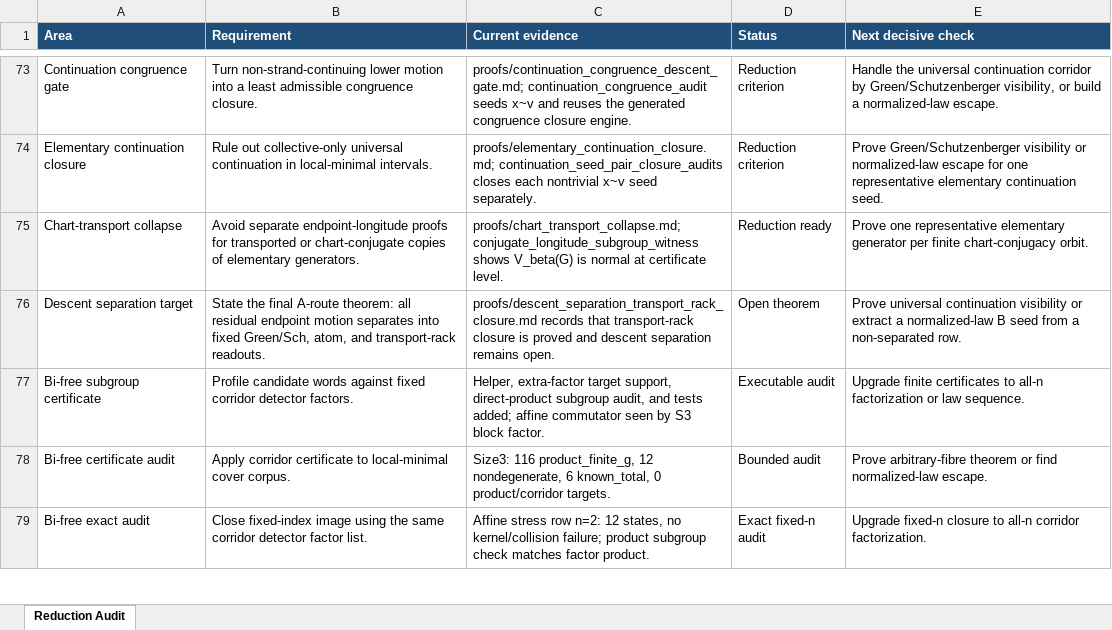
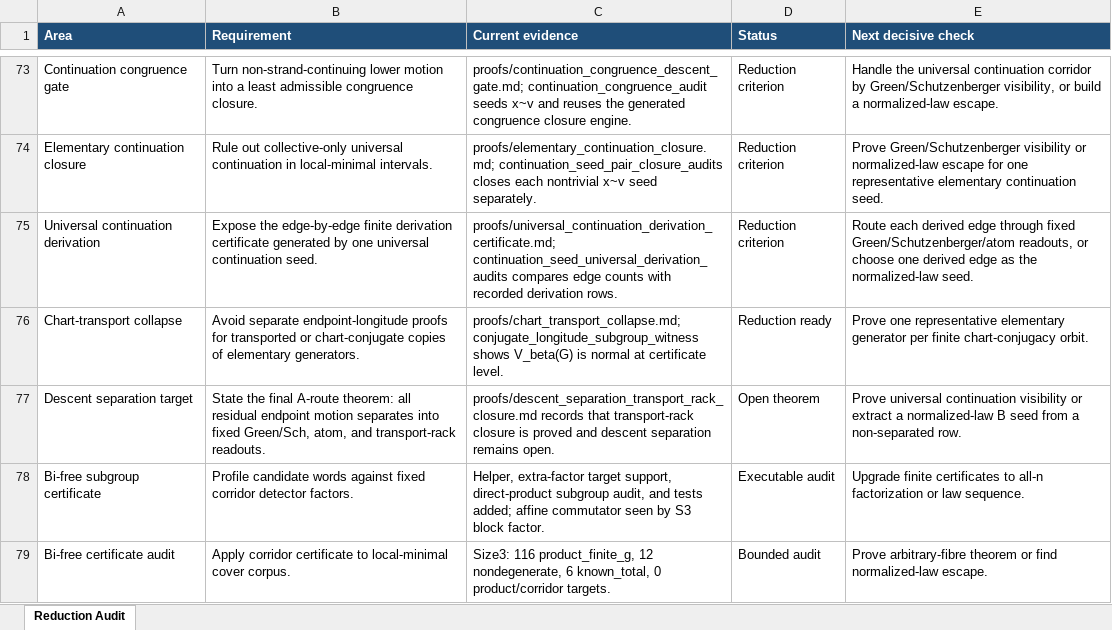
Before and after one commit to alexrudimer-boop/sawin, an Excel workbook: tables/reduction_audit.xlsx, sheet Reduction Audit, drawn as a sheet; only a part is shown, gaps mark what is left out; the shorter side is filled out with more unchanged rows; values as stored, in another font and other column widths than the file's, no borders; conditional formats not drawn; the diff names each change by its address in the sheet, - before the commit and + after, or states it on an @@ line.

Commit message:
Add universal continuation derivation certificate

```diff
--- a/tables/reduction_audit.xlsx (sheet Reduction Audit)
+++ b/tables/reduction_audit.xlsx (sheet Reduction Audit)
+row 75: Universal continuation derivation | Expose the edge-by-edge finite derivation certificate generated by one universal continuation seed. | proofs/universal_continuation_derivation_certificate.md; continuation_seed_universal_derivation_audits compares edge counts with recorded derivation rows. | Reduction criterion | Route each derived edge through fixed Green/Schutzenberger/atom readouts, or choose one derived edge as the normalized-law seed.
```
Also changed, not shown: 16 other files.
